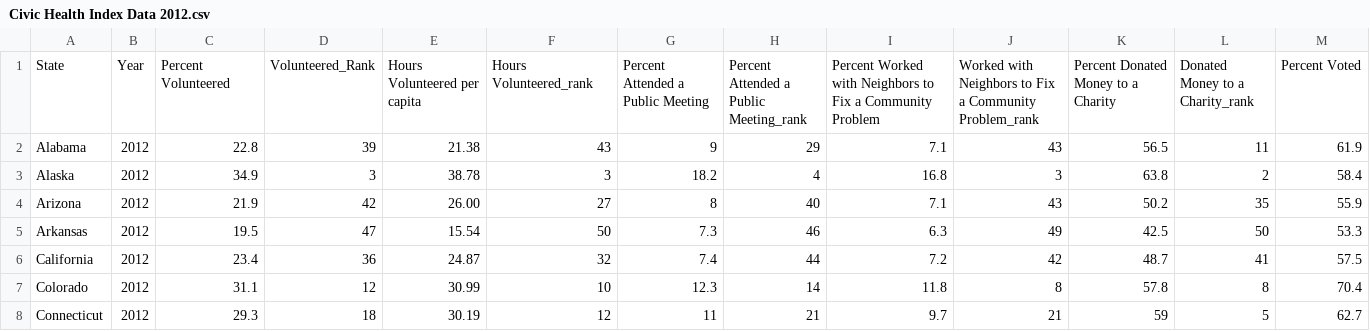
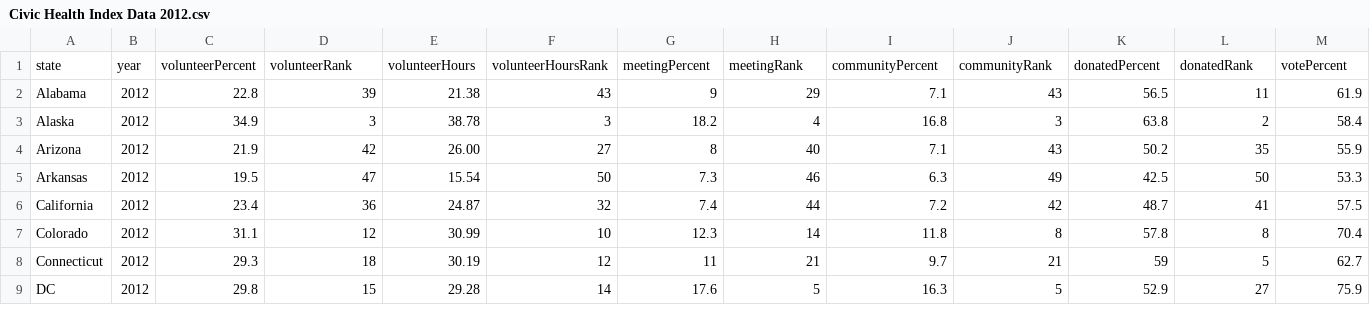
Before and after one commit to shehroz147/Jake, a CSV file: src/shared/data/csv/Civic Health Index Data 2012.csv, drawn as a sheet; only a part is shown; the shorter side is filled out with more unchanged rows; removed rows and columns are numbered as before the commit, all else as after; rows hold the shown columns only; the diff names each change by its address in the sheet, - before the commit and + after, or states it on an @@ line.

```diff
--- a/src/shared/data/csv/Civic Health Index Data 2012.csv
+++ b/src/shared/data/csv/Civic Health Index Data 2012.csv
-row 1: State | Year | Percent Volunteered | Volunteered_Rank | Hours Volunteered per capita | Hours Volunteered_rank | Percent Attended a Public Meeting | Percent Attended a Public Meeting_rank | Percent Worked with Neighbors to Fix a Community Problem | Worked with Neighbors to Fix a Community Problem_rank | Percent Donated Money to a Charity | Donated Money to a Charity_rank | Percent Voted
+row 1: state | year | volunteerPercent | volunteerRank | volunteerHours | volunteerHoursRank | meetingPercent | meetingRank | communityPercent | communityRank | donatedPercent | donatedRank | votePercent
```
Also changed, not shown: src/shared/data/csv/Civic Health Index Data 2009.csv, src/shared/data/csv/Civic Health Index Data 2010.csv, 29 other files.
